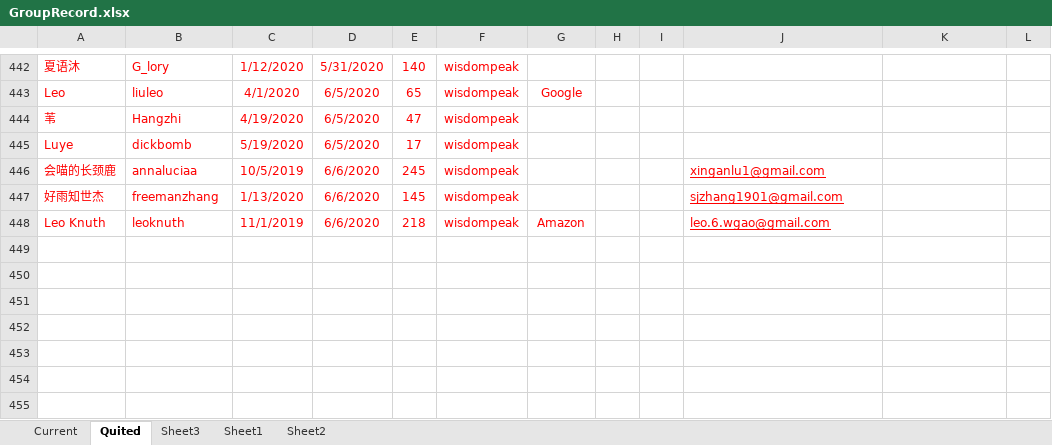
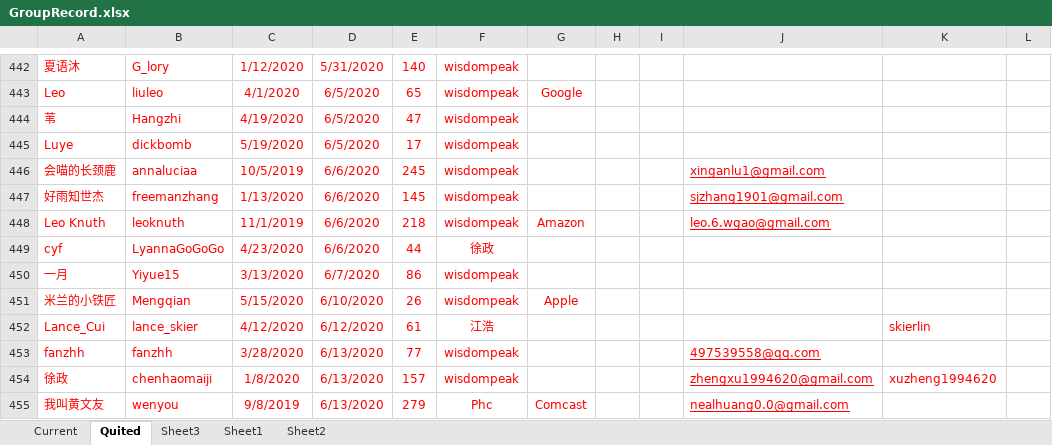
Before and after one commit to wisdompeak/lc-score-board, an Excel workbook: generateEXCEL/Data/Members/GroupRecord.xlsx, sheet Quited, drawn as a sheet; only a part is shown, gaps mark what is left out; values as stored, in another font and other column widths than the file's, no borders; the diff names each change by its address in the sheet, - before the commit and + after, or states it on an @@ line.

```diff
--- a/generateEXCEL/Data/Members/GroupRecord.xlsx (sheet Quited)
+++ b/generateEXCEL/Data/Members/GroupRecord.xlsx (sheet Quited)
+row 449: cyf | LyannaGoGoGo | 4/23/2020 | 6/6/2020 | 44 | 徐政
+row 450: 一月 | Yiyue15 | 3/13/2020 | 6/7/2020 | 86 | wisdompeak
+row 451: 米兰的小铁匠 | Mengqian | 5/15/2020 | 6/10/2020 | 26 | wisdompeak | Apple
+row 452: Lance_Cui | lance_skier | 4/12/2020 | 6/12/2020 | 61 | 江浩 |  |  |  |  | skierlin
+row 453: fanzhh | fanzhh | 3/28/2020 | 6/13/2020 | 77 | wisdompeak |  |  |  | 497539558@qq.com
+row 454: 徐政 | chenhaomaiji | 1/8/2020 | 6/13/2020 | 157 | wisdompeak |  |  |  | zhengxu1994620@gmail.com | xuzheng1994620
+row 455: 我叫黄文友 | wenyou | 9/8/2019 | 6/13/2020 | 279 | Phc | Comcast |  |  | nealhuang0.0@gmail.com
```
Also changed, not shown: sheet Current, generateEXCEL/graduates.xlsx, generateEXCEL/index.xlsx, 16 other files.
